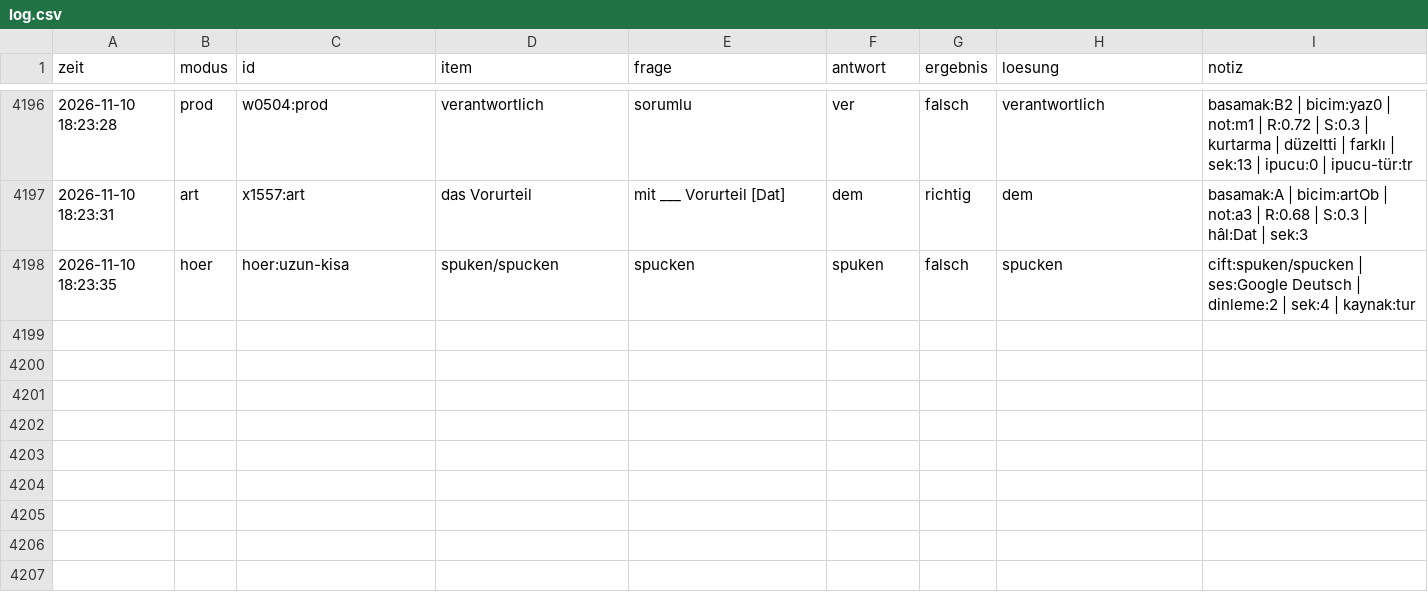
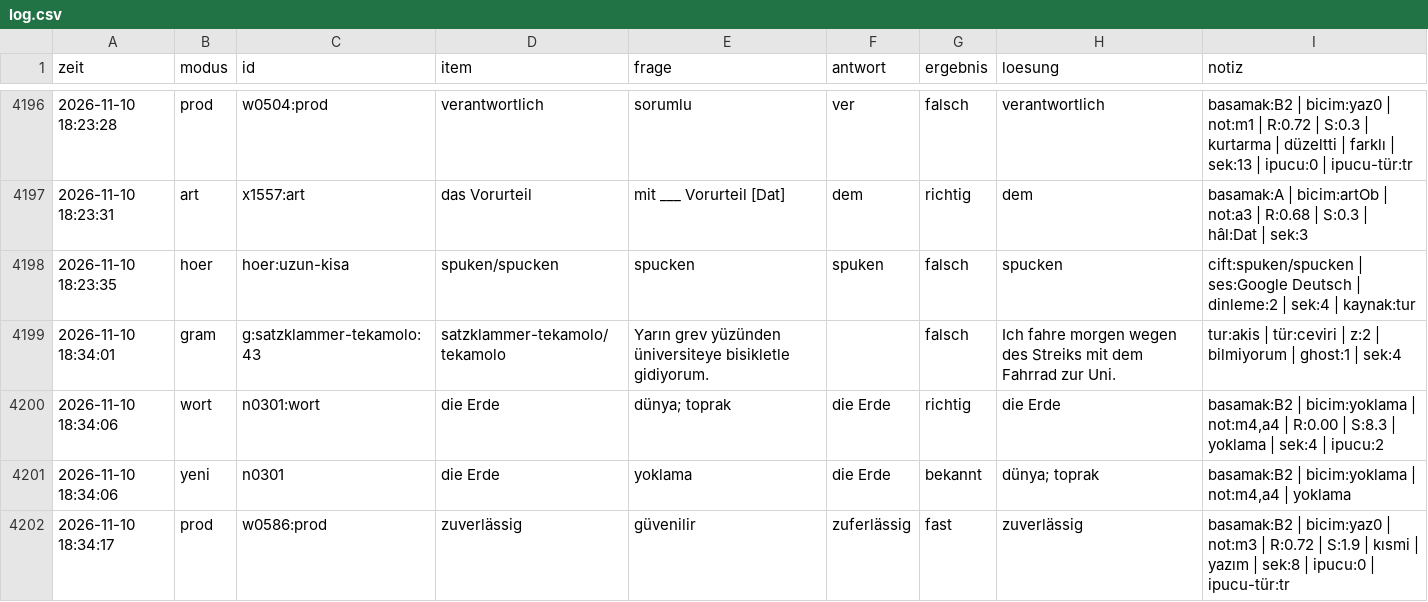
Before and after one commit to TunaArslankaya/Almanca-Tekrar, a CSV file: log/log.csv, drawn as a sheet; only a part is shown, gaps mark what is left out; the diff names each change by its address in the sheet, - before the commit and + after, or states it on an @@ line.

Commit message:
log: 4 cevap

```diff
--- a/log/log.csv
+++ b/log/log.csv
+row 4199: 2026-11-10 18:34:01 | gram | g:satzklammer-tekamolo:43 | satzklammer-tekamolo/tekamolo | Yarın grev yüzünden üniversiteye bisikletle gidiyorum. |  | falsch | Ich fahre morgen wegen des Streiks mit dem Fahrrad zur Uni. | tur:akis | tür:ceviri | z:2 | bilmiyorum | ghost:1 | sek:4
+row 4200: 2026-11-10 18:34:06 | wort | n0301:wort | die Erde | dünya; toprak | die Erde | richtig | die Erde | basamak:B2 | bicim:yoklama | not:m4,a4 | R:0.00 | S:8.3 | yoklama | sek:4 | ipucu:2
+row 4201: 2026-11-10 18:34:06 | yeni | n0301 | die Erde | yoklama | die Erde | bekannt | dünya; toprak | basamak:B2 | bicim:yoklama | not:m4,a4 | yoklama
+row 4202: 2026-11-10 18:34:17 | prod | w0586:prod | zuverlässig | güvenilir | zuferlässig | fast | zuverlässig | basamak:B2 | bicim:yaz0 | not:m3 | R:0.72 | S:1.9 | kısmi | yazım | sek:8 | ipucu:0 | ipucu-tür:tr
```
